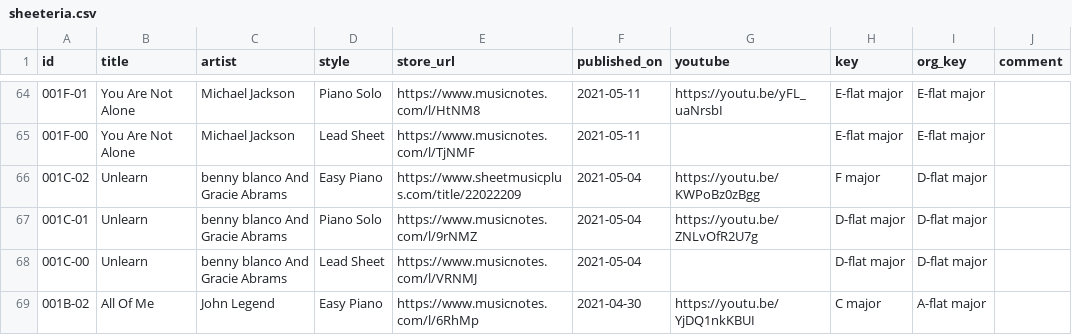
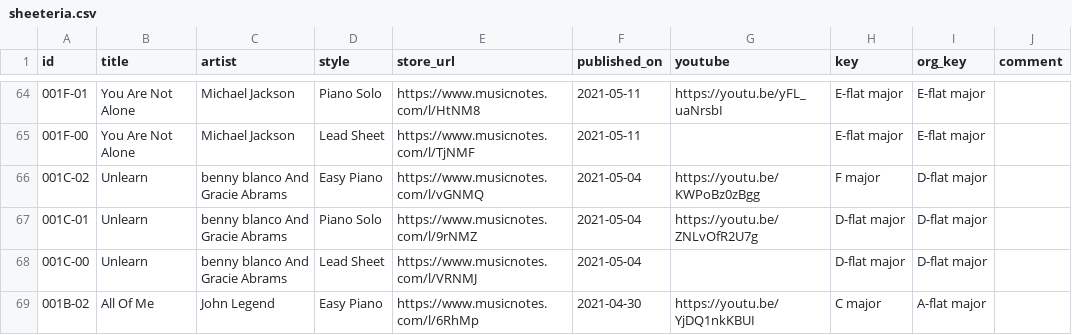
Before and after one commit to htmsk138/sheeteria, a CSV file: src/_data/sheeteria.csv, drawn as a sheet; only a part is shown, gaps mark what is left out; the diff names each change by its address in the sheet, - before the commit and + after, or states it on an @@ line.

Commit message:
Publish

```diff
--- a/src/_data/sheeteria.csv
+++ b/src/_data/sheeteria.csv
-E66 (store_url): https://www.sheetmusicplus.com/title/22022209
+E66 (store_url): https://www.musicnotes.com/l/vGNMQ
```
